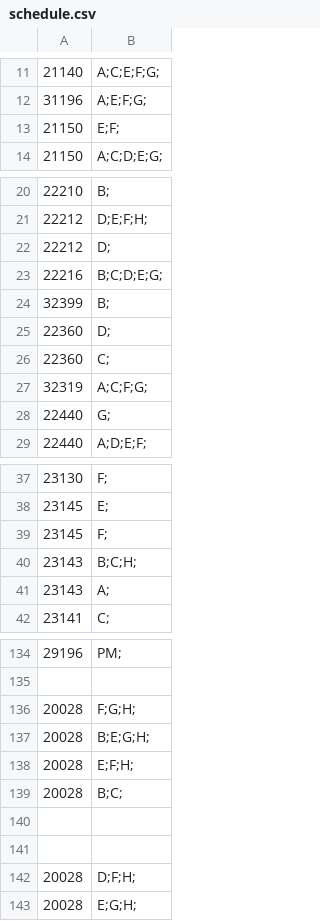
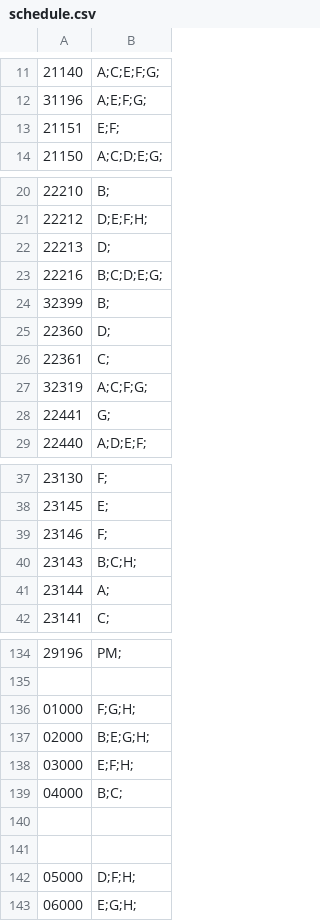
Before and after one commit to ArenaPlanning/ArenaPlanning.github.io, a CSV file: schedule.csv, drawn as a sheet; only a part is shown, gaps mark what is left out; the diff covers the shown part only.

Commit message:
Update schedule.csv

```diff
--- a/schedule.csv
+++ b/schedule.csv
@@ -12,3 +12,3 @@
 31196,A;E;F;G;
-21150,E;F;
+21151,E;F;
 21150,A;C;D;E;G;
@@ -21,3 +21,3 @@
 22212,D;E;F;H;
-22212,D;
+22213,D;
 22216,B;C;D;E;G;
@@ -25,5 +25,5 @@
 22360,D;
-22360,C;
+22361,C;
 32319,A;C;F;G;
-22440,G;
+22441,G;
 22440,A;D;E;F;
@@ -38,5 +38,5 @@
 23145,E;
-23145,F;
+23146,F;
 23143,B;C;H;
-23143,A;
+23144,A;
 23141,C;
@@ -135,9 +135,9 @@
 ,
-20028,F;G;H;
-20028,B;E;G;H;
-20028,E;F;H;
-20028,B;C;
+01000,F;G;H;
+02000,B;E;G;H;
+03000,E;F;H;
+04000,B;C;
 ,
 ,
-20028,D;F;H;
-20028,E;G;H;
+05000,D;F;H;
+06000,E;G;H;
```
Also changed, not shown: 5 edited cells elsewhere in this file.
